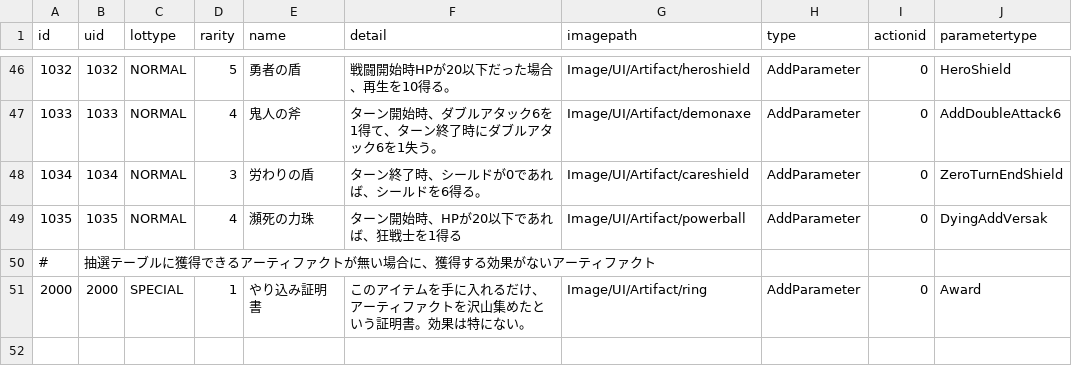
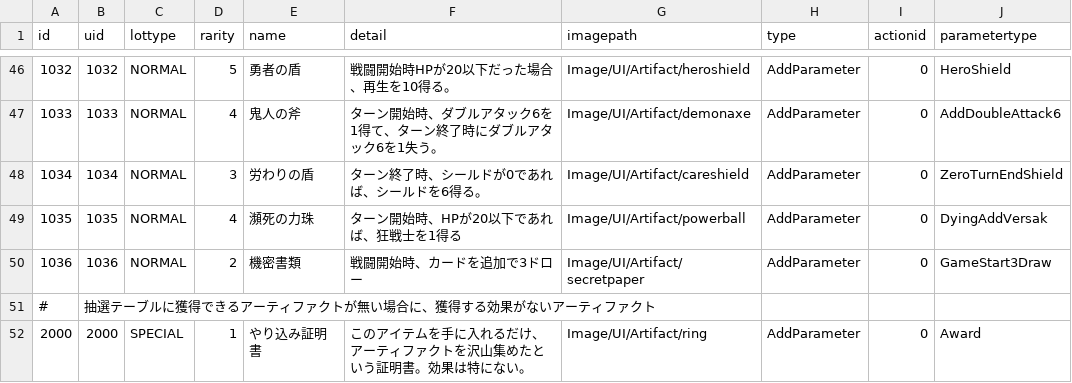
Before and after one commit to yamashita8655/STSLike, a CSV file: Assets/Resources/Csv/artifacttable.csv, drawn as a sheet; only a part is shown, gaps mark what is left out.

```diff
--- a/Assets/Resources/Csv/artifacttable.csv
+++ b/Assets/Resources/Csv/artifacttable.csv
@@ -49,2 +49,3 @@ id,uid,lottype,rarity,name,detail,imagepath,type,actionid,parametertype
 1035,1035,NORMAL,4,瀕死の力珠,ターン開始時、HPが20以下であれば、狂戦士を1得る,Image/UI/Artifact/powerball,AddParameter,0,DyingAddVersak
+1036,1036,NORMAL,2,機密書類,戦闘開始時、カードを追加で3ドロー,Image/UI/Artifact/secretpaper,AddParameter,0,GameStart3Draw
 #,抽選テーブルに獲得できるアーティファクトが無い場合に、獲得する効果がないアーティファクト,,,,,,,,
```
Also changed, not shown: 7 other files.
